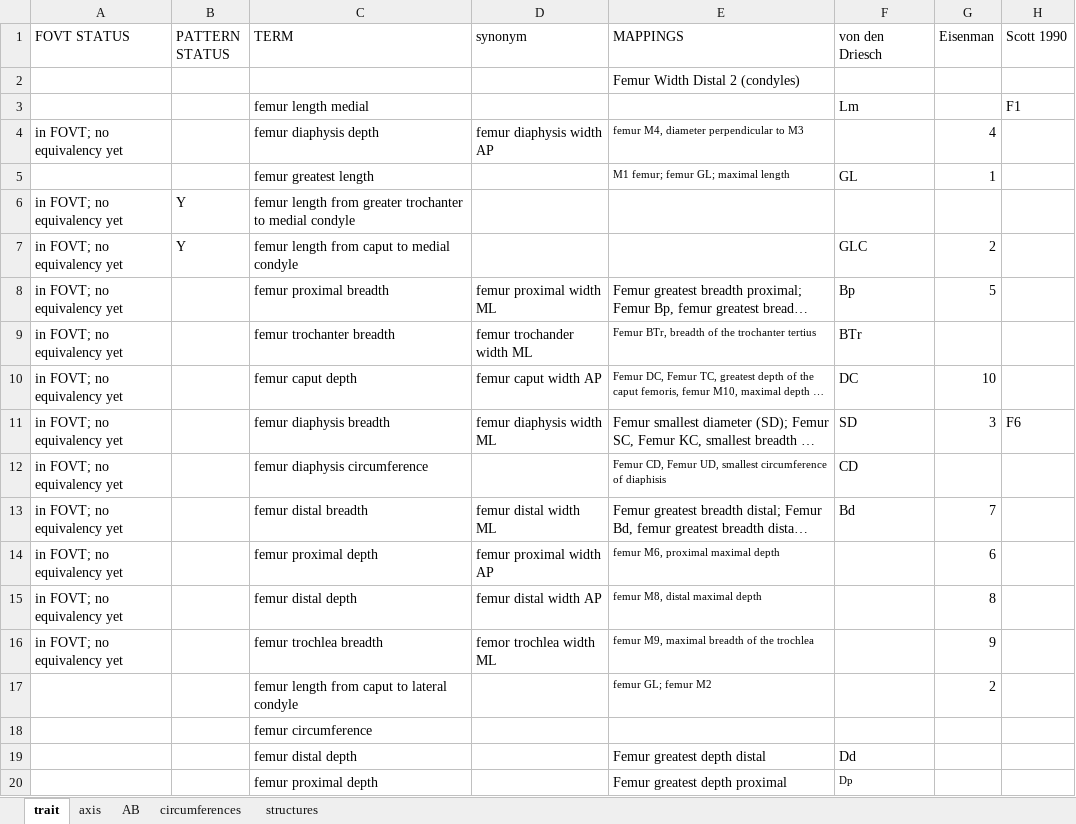
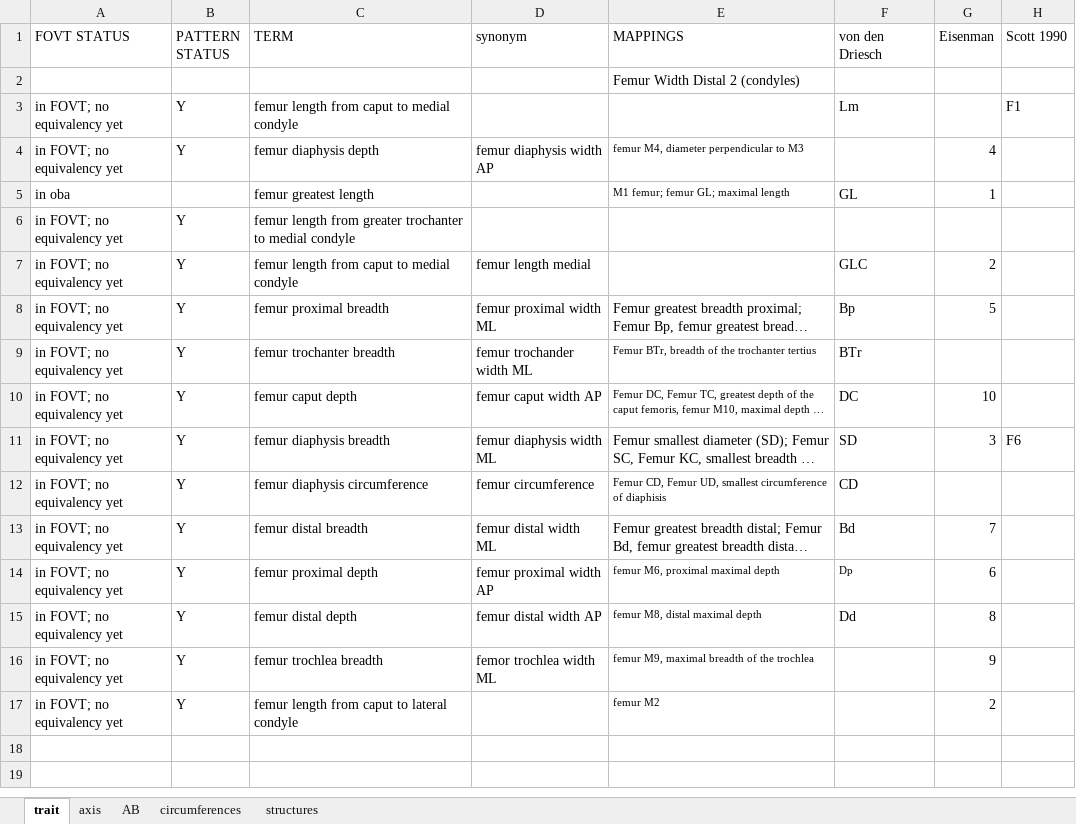
Before and after one commit to futres/fovt, an Excel workbook: terms/femurTerms.xlsx, sheet trait, drawn as a sheet; long unchanged cells end in …; values as stored, in another font and other column widths than the file's, no borders; removed rows and columns are numbered as before the commit, all else as after; the diff names each change by its address in the sheet, - before the commit and + after, or states it on an @@ line.

Commit message:
updating femur

```diff
--- a/terms/femurTerms.xlsx (sheet trait)
+++ b/terms/femurTerms.xlsx (sheet trait)
-row 3:  |  | femur length medial |  |  | Lm |  | F1
+row 3: in FOVT; no equivalency yet | Y | femur length from caput to medial condyle |  |  | Lm |  | F1
-B4 (PATTERN STATUS): (empty)
+B4 (PATTERN STATUS): Y
-A5 (FOVT STATUS): (empty)
+A5 (FOVT STATUS): in oba
-D7 (synonym): (empty)
+D7 (synonym): femur length medial
-B8:B16 (PATTERN STATUS): (empty)
+B8:B16 (PATTERN STATUS): Y
-D12 (synonym): (empty)
+D12 (synonym): femur circumference
-F14 (von den Driesch): (empty)
+F14 (von den Driesch): Dp
-F15 (von den Driesch): (empty)
+F15 (von den Driesch): Dd
-row 17:  |  | femur length from caput to lateral condyle |  | femur GL; femur M2 |  | 2
-row 18:  |  | femur circumference
-row 19:  |  | femur distal depth |  | Femur greatest depth distal | Dd
-row 20:  |  | femur proximal depth |  | Femur greatest depth proximal | Dp
+row 17: in FOVT; no equivalency yet | Y | femur length from caput to lateral condyle |  | femur M2 |  | 2
```
Also changed, not shown: sheet structures, sheet axis, 2 other files.
